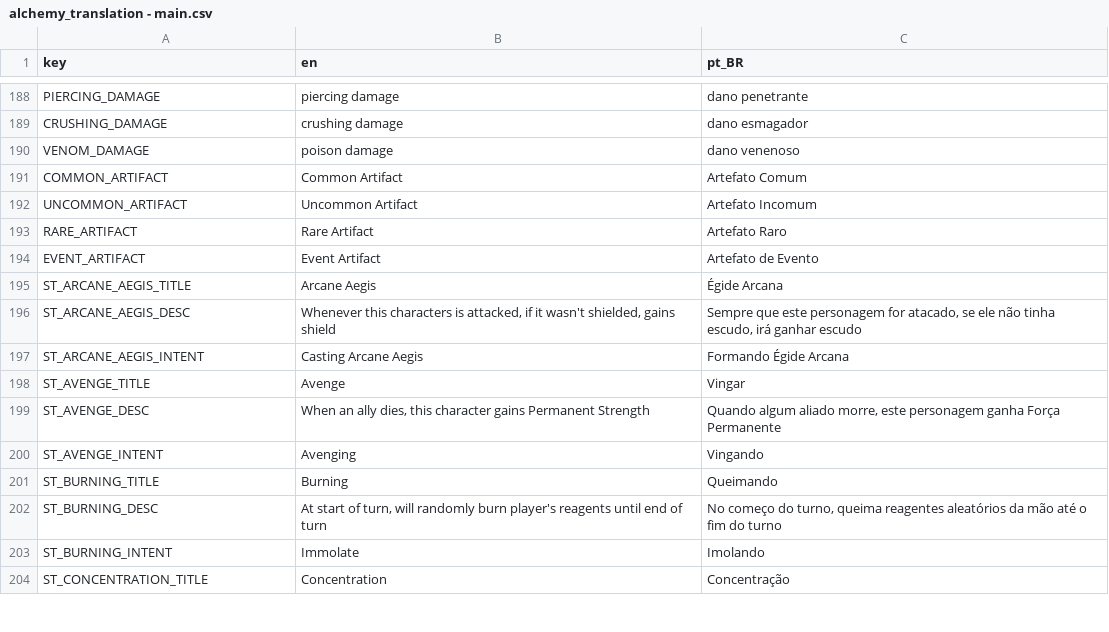
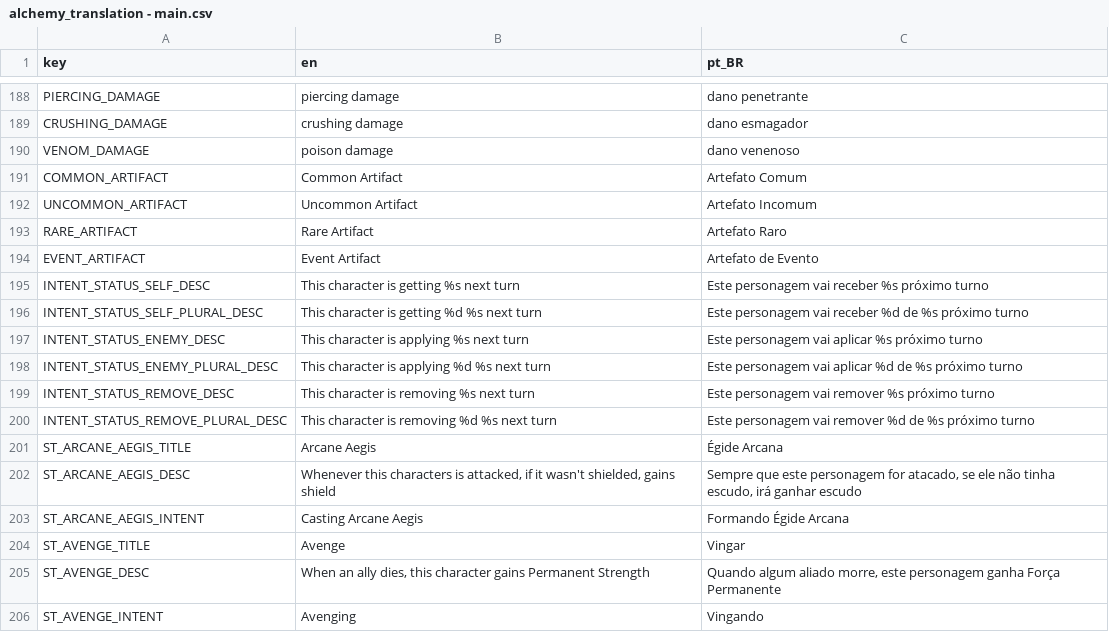
Before and after one commit to Space-Paca/alchemy-game, a CSV file: project/assets/translation/alchemy_translation - main.csv, drawn as a sheet; only a part is shown, gaps mark what is left out; the shorter side is filled out with more unchanged rows; the diff covers the shown part only.

Commit message:
Translating intents

```diff
--- a/project/assets/translation/alchemy_translation - main.csv
+++ b/project/assets/translation/alchemy_translation - main.csv
@@ -204,2 +204,8 @@ RARE_ARTIFACT,Rare Artifact,Artefato Raro
 EVENT_ARTIFACT,Event Artifact,Artefato de Evento
+INTENT_STATUS_SELF_DESC,This character is getting %s next turn,Este personagem vai receber %s próximo turno
+INTENT_STATUS_SELF_PLURAL_DESC,This character is getting %d %s next turn,Este personagem vai receber %d de %s próximo turno
+INTENT_STATUS_ENEMY_DESC,This character is applying %s next turn,Este personagem vai aplicar %s próximo turno
+INTENT_STATUS_ENEMY_PLURAL_DESC,This character is applying %d %s next turn,Este personagem vai aplicar %d de %s próximo turno
+INTENT_STATUS_REMOVE_DESC,This character is removing %s next turn,Este personagem vai remover %s próximo turno
+INTENT_STATUS_REMOVE_PLURAL_DESC,This character is removing %d %s next turn,Este personagem vai remover %d de %s próximo turno
 ST_ARCANE_AEGIS_TITLE,Arcane Aegis,Égide Arcana
```
Also changed, not shown: 20 added rows elsewhere in this file, 3 other files.
